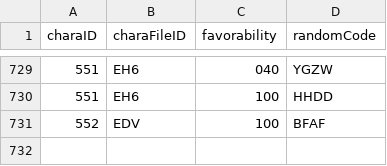
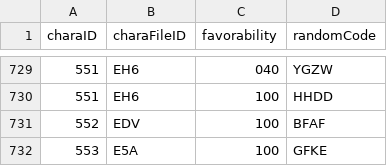
Before and after one commit to Kutouzi/FruitPickingTools, a CSV file: charaMap/charaData.csv, drawn as a sheet; only a part is shown, gaps mark what is left out.

Commit message:
更新至2023.2.10

```diff
--- a/charaMap/charaData.csv
+++ b/charaMap/charaData.csv
@@ -731 +731,2 @@ charaID,charaFileID,favorability,randomCode
 552,EDV,100,BFAF
+553,E5A,100,GFKE
```
